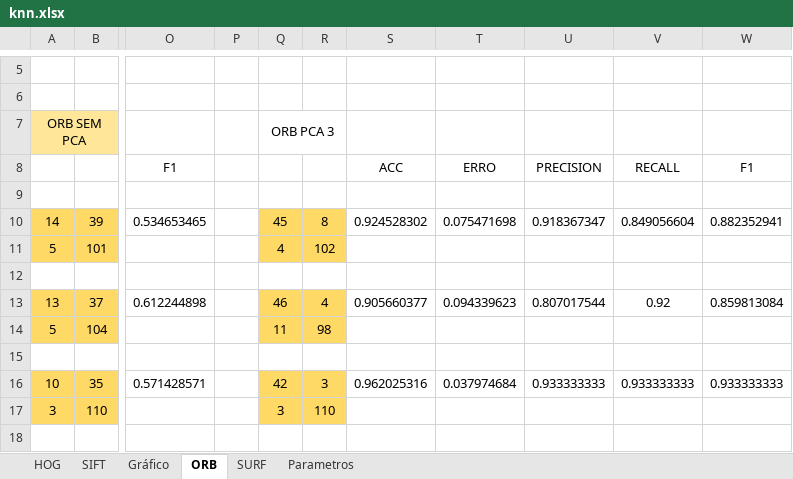
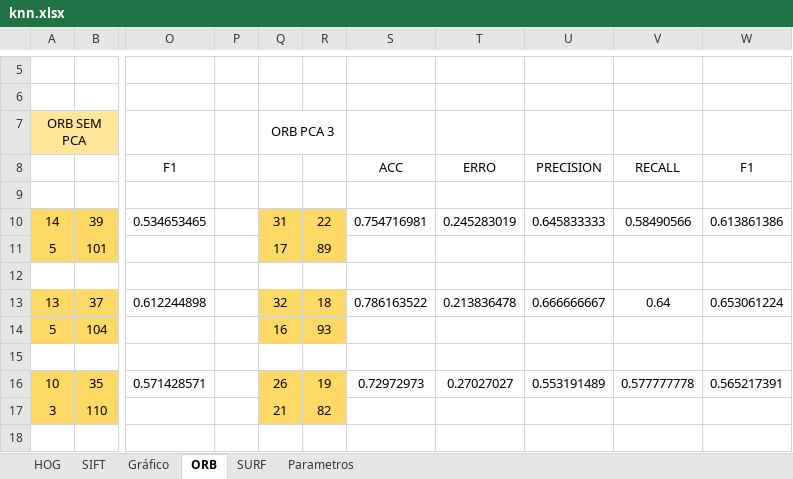
Before and after one commit to rafaelboniolo/TCC-Classifier, an Excel workbook: testes/knn.xlsx, sheet ORB, drawn as a sheet; only a part is shown, gaps mark what is left out; values as stored, in another font and other column widths than the file's, no borders; the diff covers the shown part only; the diff names each change by its address in the sheet, - before the commit and + after, or states it on an @@ line.

```diff
--- a/testes/knn.xlsx (sheet ORB)
+++ b/testes/knn.xlsx (sheet ORB)
-Q10: 45
+Q10: 31
-R10: 8
+R10: 22
-S10: 0.924528302
+S10: 0.754716981
-T10: 0.075471698
+T10: 0.245283019
-U10: 0.918367347
+U10: 0.645833333
-V10: 0.849056604
+V10: 0.58490566
-W10: 0.882352941
+W10: 0.613861386
-Q11: 4
+Q11: 17
-R11: 102
+R11: 89
-Q13: 46
+Q13: 32
-R13: 4
+R13: 18
-S13: 0.905660377
+S13: 0.786163522
-T13: 0.094339623
+T13: 0.213836478
-U13: 0.807017544
+U13: 0.666666667
-V13: 0.92
+V13: 0.64
-W13: 0.859813084
+W13: 0.653061224
-Q14: 11
+Q14: 16
-R14: 98
+R14: 93
-Q16: 42
+Q16: 26
-R16: 3
+R16: 19
-S16: 0.962025316
+S16: 0.72972973
-T16: 0.037974684
+T16: 0.27027027
-U16: 0.933333333
+U16: 0.553191489
-V16: 0.933333333
+V16: 0.577777778
-W16: 0.933333333
+W16: 0.565217391
-Q17: 3
+Q17: 21
-R17: 110
+R17: 82
```
Also changed, not shown: 68 edited cells elsewhere in this sheet, sheet SIFT, sheet SURF.
